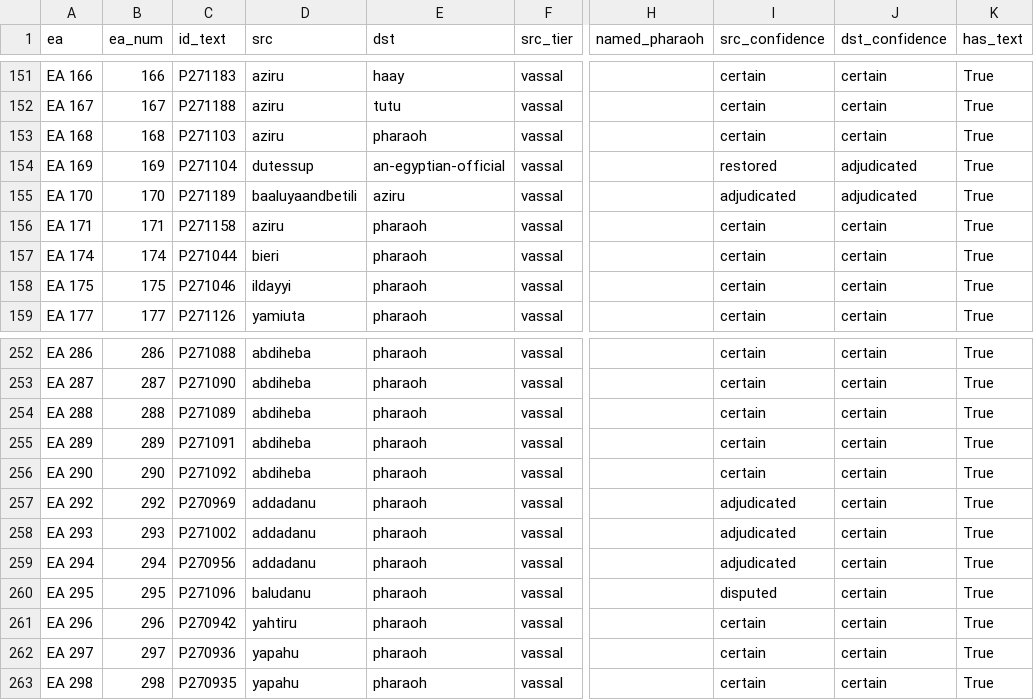
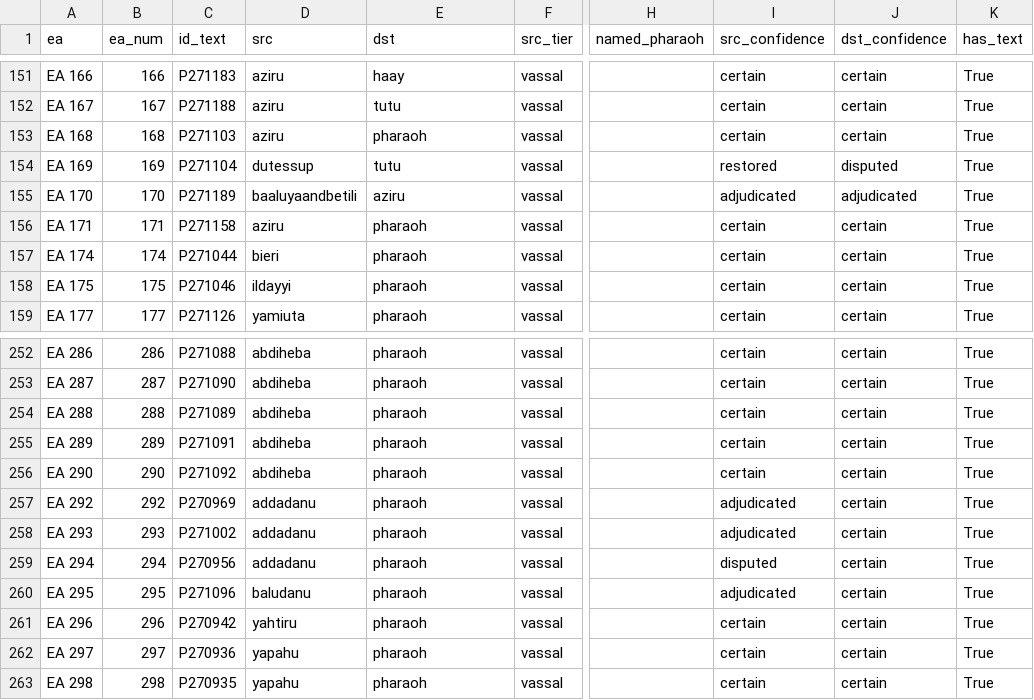
Before and after one commit to conorreid/ussira-pitati, a CSV file: data/derived/edges_corr.csv, drawn as a sheet; only a part is shown, gaps mark what is left out; the diff names each change by its address in the sheet, - before the commit and + after, or states it on an @@ line.

```diff
--- a/data/derived/edges_corr.csv
+++ b/data/derived/edges_corr.csv
-E154 (dst): an-egyptian-official
+E154 (dst): tutu
-J154 (dst_confidence): adjudicated
+J154 (dst_confidence): disputed
-I259 (src_confidence): adjudicated
+I259 (src_confidence): disputed
-I260 (src_confidence): disputed
+I260 (src_confidence): adjudicated
```
Also changed, not shown: data/derived/nodes.csv, registry/adjudication_queue.csv, 5 other files.
